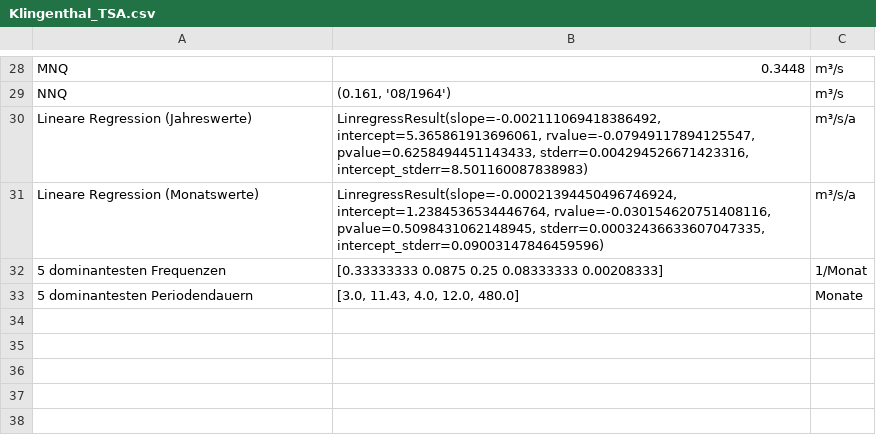
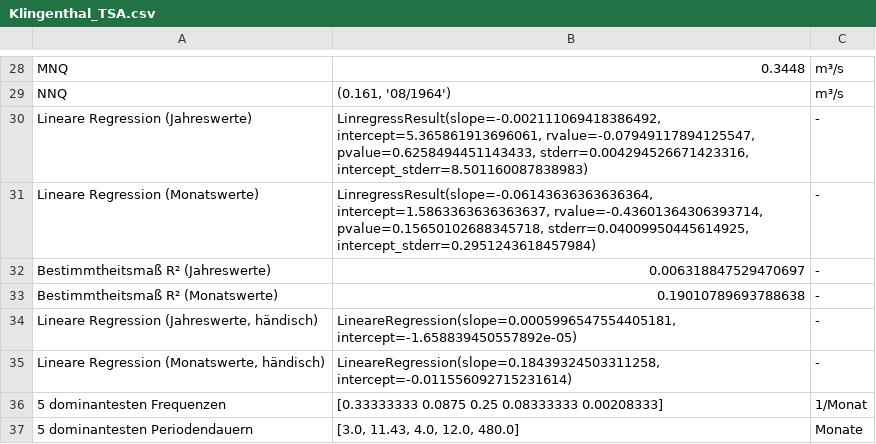
Before and after one commit to lenamueller/StochastischeSpeicherbemessung, a CSV file: reports/Klingenthal_TSA.csv, drawn as a sheet; only a part is shown, gaps mark what is left out.

```diff
--- a/reports/Klingenthal_TSA.csv
+++ b/reports/Klingenthal_TSA.csv
@@ -29,4 +29,8 @@ MNQ,0.3448,m³/s
 NNQ,"(0.161, '08/1964')",m³/s
-Lineare Regression (Jahreswerte),"LinregressResult(slope=-0.002111069418386492, intercept=5.365861913696061, rvalue=-0.07949117894125547, pvalue=0.6258494451143433, stderr=0.004294526671423316, intercept_stderr=8.501160087838983)",m³/s/a
-Lineare Regression (Monatswerte),"LinregressResult(slope=-0.00021394450496746924, intercept=1.2384536534446764, rvalue=-0.030154620751408116, pvalue=0.5098431062148945, stderr=0.00032436633607047335, intercept_stderr=0.09003147846459596)",m³/s/a
+Lineare Regression (Jahreswerte),"LinregressResult(slope=-0.002111069418386492, intercept=5.365861913696061, rvalue=-0.07949117894125547, pvalue=0.6258494451143433, stderr=0.004294526671423316, intercept_stderr=8.501160087838983)",-
+Lineare Regression (Monatswerte),"LinregressResult(slope=-0.06143636363636364, intercept=1.5863363636363637, rvalue=-0.43601364306393714, pvalue=0.15650102688345718, stderr=0.04009950445614925, intercept_stderr=0.2951243618457984)",-
+Bestimmtheitsmaß R² (Jahreswerte),0.006318847529470697,-
+Bestimmtheitsmaß R² (Monatswerte),0.19010789693788638,-
+"Lineare Regression (Jahreswerte, händisch)","LineareRegression(slope=0.0005996547554405181, intercept=-1.658839450557892e-05)",-
+"Lineare Regression (Monatswerte, händisch)","LineareRegression(slope=0.18439324503311258, intercept=-0.011556092715231614)",-
 5 dominantesten Frequenzen,[0.33333333 0.0875     0.25       0.08333333 0.00208333],1/Monat
```
Also changed, not shown: 4 other files.
